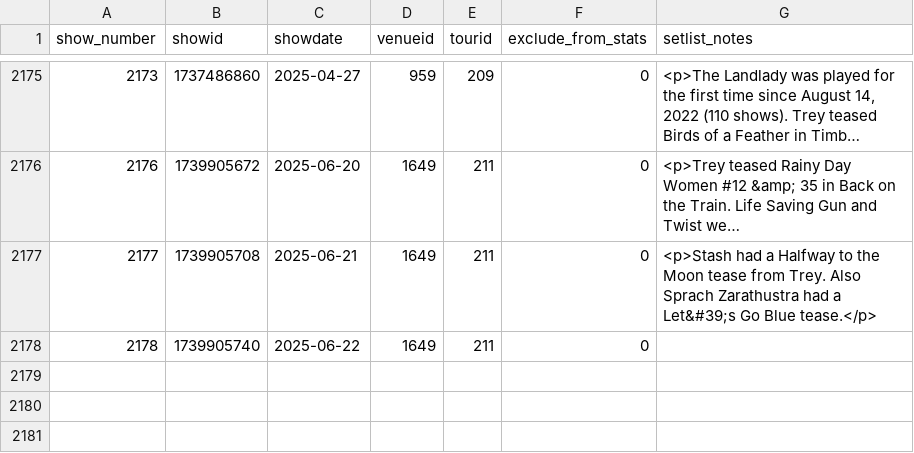
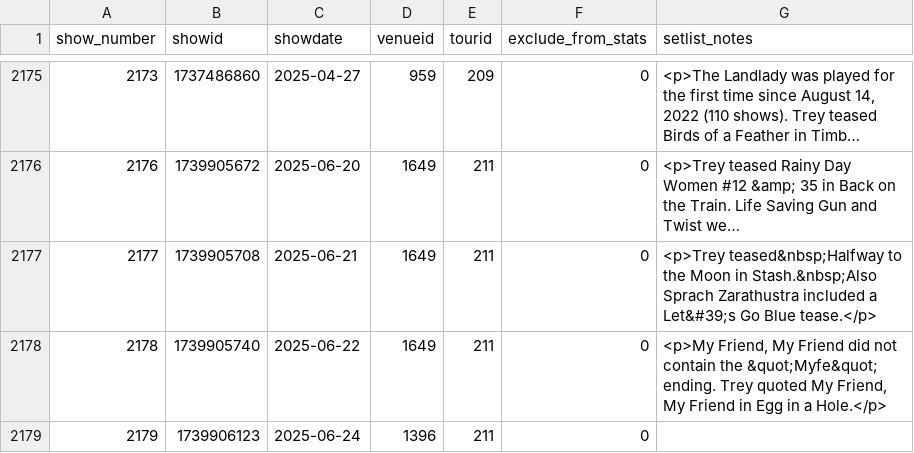
Before and after one commit to connorkitchings/Concerts, a CSV file: Data/Phish/From Web/showdata.csv, drawn as a sheet; only a part is shown, gaps mark what is left out; long unchanged cells end in …; the diff names each change by its address in the sheet, - before the commit and + after, or states it on an @@ line.

```diff
--- a/Data/Phish/From Web/showdata.csv
+++ b/Data/Phish/From Web/showdata.csv
-G2177 (setlist_notes): <p>Stash had a Halfway to the Moon tease from Trey. Also Sprach Zarathustra had a Let&#39;s…
+G2177 (setlist_notes): <p>Trey teased&nbsp;Halfway to the Moon in Stash.&nbsp;Also Sprach Zarathustra included a Let&#39;s…
-G2178 (setlist_notes): (empty)
+G2178 (setlist_notes): <p>My Friend, My Friend did not contain the &quot;Myfe&quot; ending. Trey quoted My Friend, My Friend in Egg in a Hole.</p>
+row 2179: 2179 | 1739906123 | 2025-06-24 | 1396 | 211 | 0
```
Also changed, not shown: Data/Goose/From Web/setlistdata.csv, Data/Goose/From Web/venuedata.csv, 8 other files.
